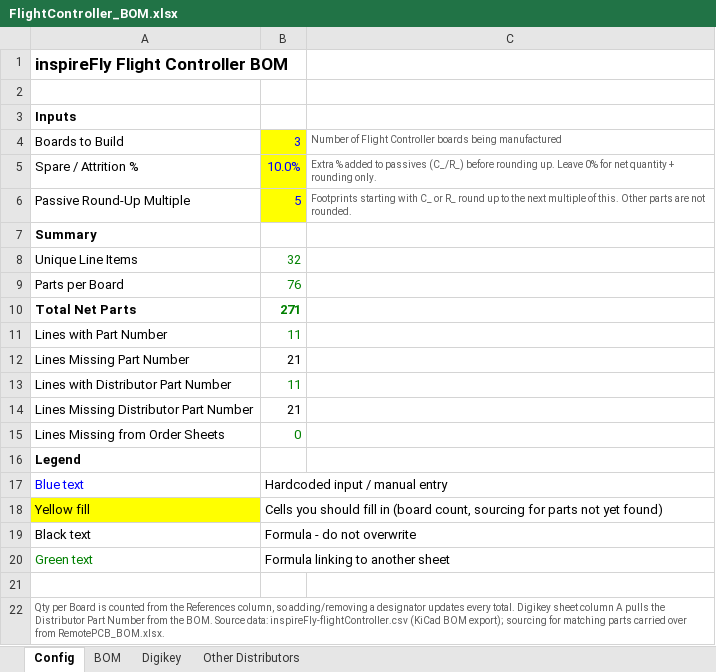
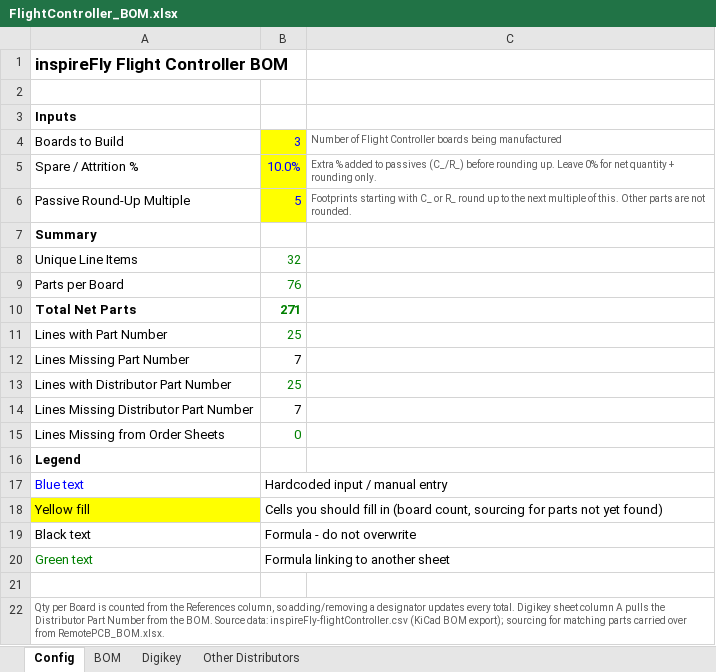
Before and after one commit to inspireFly-VT/inspireFly-FlightController, an Excel workbook: inspireFly-flightController/bom/FlightController_BOM.xlsx, sheet Config, drawn as a sheet; values as stored, in another font and other column widths than the file's, no borders; the diff names each change by its address in the sheet, - before the commit and + after, or states it on an @@ line.

```diff
--- a/inspireFly-flightController/bom/FlightController_BOM.xlsx (sheet Config)
+++ b/inspireFly-flightController/bom/FlightController_BOM.xlsx (sheet Config)
-B11: 11
+B11: 25
-B12: 21
+B12: 7
-B13: 11
+B13: 25
-B14: 21
+B14: 7
```
Also changed, not shown: sheet BOM, sheet Digikey, sheet Other Distributors, formulas that keep their value, 1 other file.
